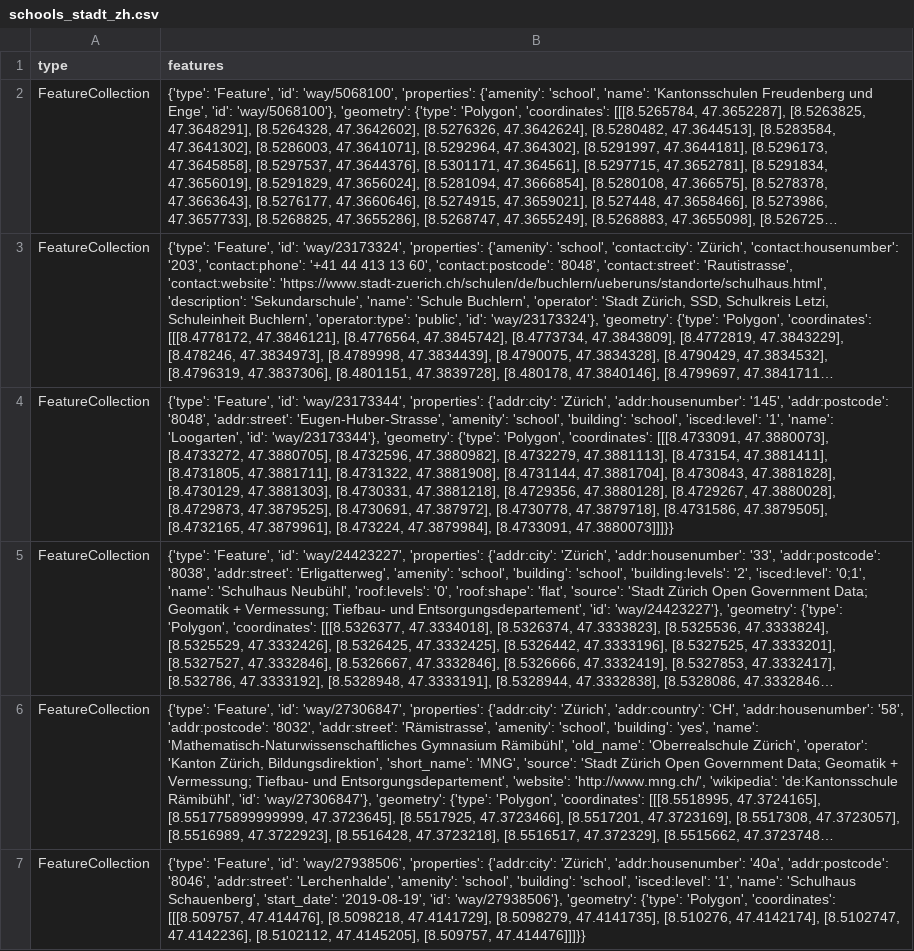
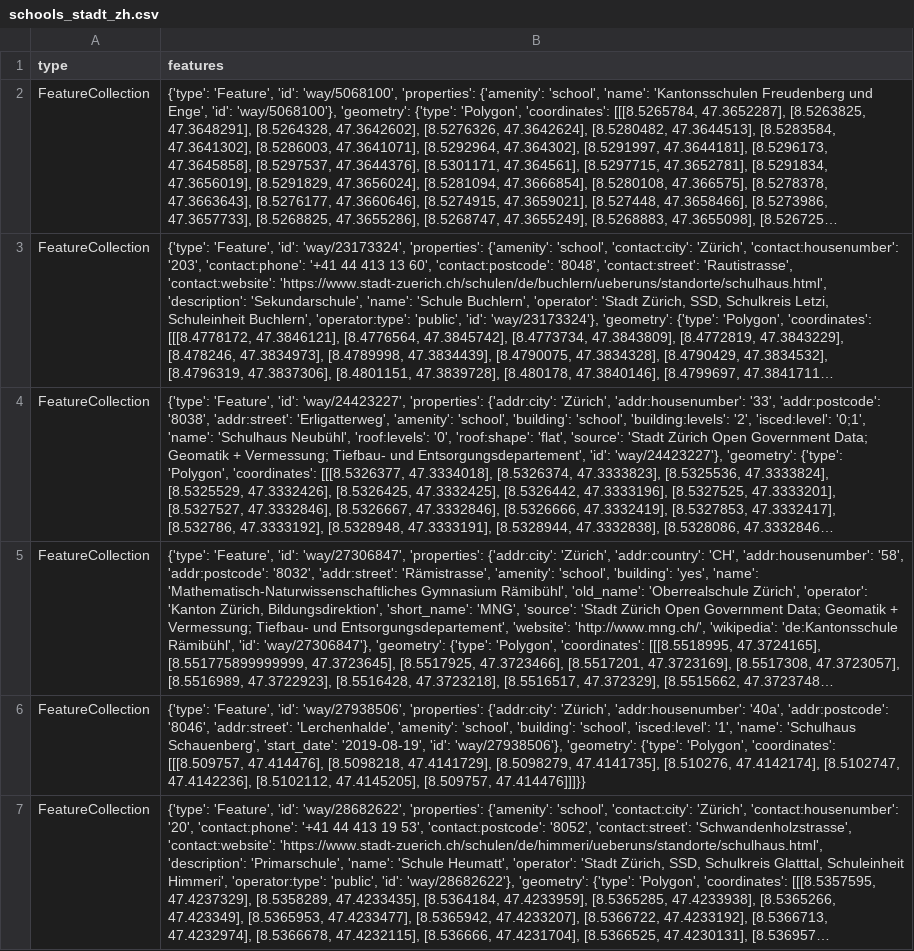
Before and after one commit to chnuessli/elz-data, a CSV file: data/csv/schools/schools_stadt_zh.csv, drawn as a sheet; only a part is shown; the shorter side is filled out with more unchanged rows; long unchanged cells end in …; removed rows and columns are numbered as before the commit, all else as after; the diff covers the shown part only; the diff names each change by its address in the sheet, - before the commit and + after, or states it on an @@ line.

```diff
--- a/data/csv/schools/schools_stadt_zh.csv
+++ b/data/csv/schools/schools_stadt_zh.csv
-row 4: FeatureCollection | {'type': 'Feature', 'id': 'way/23173344', 'properties': {'addr:city': 'Zürich', 'addr:housenumber': '145', 'addr:postcode': '8048', 'addr:street': 'Eugen-Huber-Strasse', 'amenity': 'school', 'building': 'school', 'isced:level': '1', 'name': 'Loogarten', 'id': 'way/23173344'}, 'geometry': {'type': 'Polygon', 'coordinates': [[[8.4733091, 47.3880073], [8.4733272, 47.3880705], [8.4732596, 47.3880982], [8.4732279, 47.3881113], [8.473154, 47.3881411], [8.4731805, 47.3881711], [8.4731322, 47.3881908], [8.4731144, 47.3881704], [8.4730843, 47.3881828], [8.4730129, 47.3881303], [8.4730331, 47.3881218], [8.4729356, 47.3880128], [8.4729267, 47.3880028], [8.4729873, 47.3879525], [8.4730691, 47.387972], [8.4730778, 47.3879718], [8.4731586, 47.3879505], [8.4732165, 47.3879961], [8.473224, 47.3879984], [8.4733091, 47.3880073]]]}}
```
Also changed, not shown: 2 added rows, 6 removed rows and 8 edited cells elsewhere in this file, data/csv/access/gates/gates_kt_zh.csv, data/csv/facilities/nursing_home/nursing_home_dispo_srz.csv, 14 other files.
